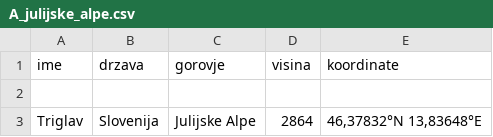
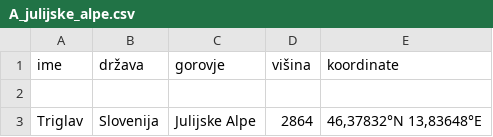
Before and after one commit to TerezijaKrecic/Projektna-naloga-Prog1-, a CSV file: podatki/julijske_alpe/A_julijske_alpe.csv, drawn as a sheet; only a part is shown.

```diff
--- a/podatki/julijske_alpe/A_julijske_alpe.csv
+++ b/podatki/julijske_alpe/A_julijske_alpe.csv
@@ -1,2 +1,2 @@
-ime,drzava,gorovje,visina,koordinate
+ime,država,gorovje,višina,koordinate
 
```
Also changed, not shown: 2 other files.
